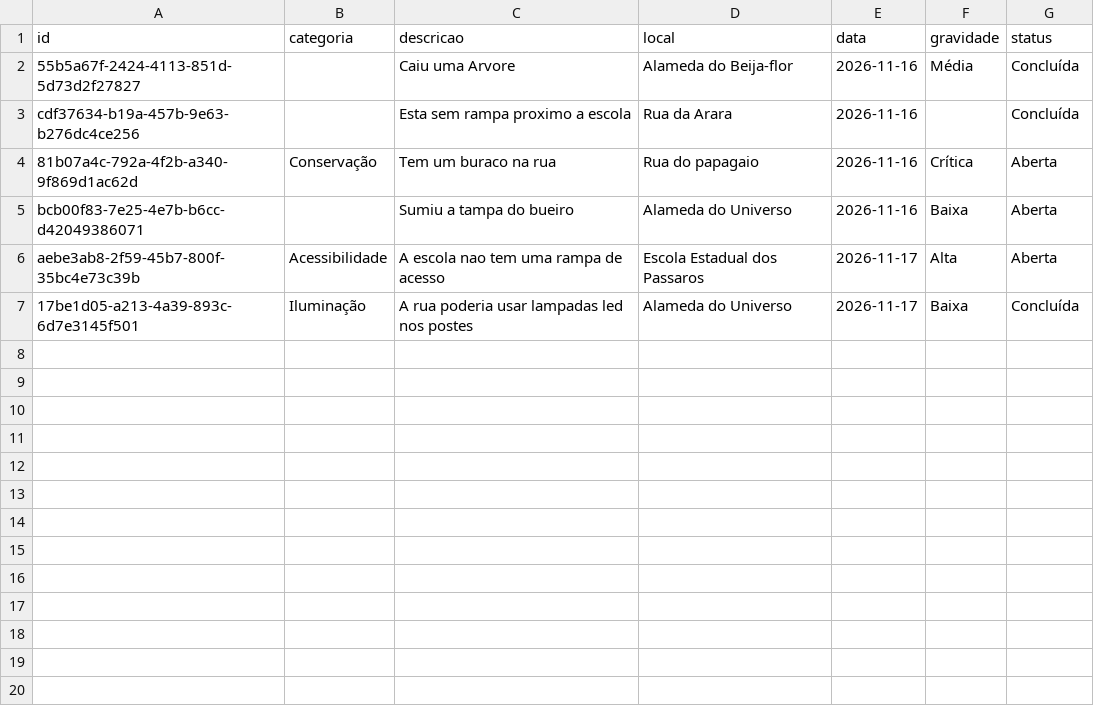
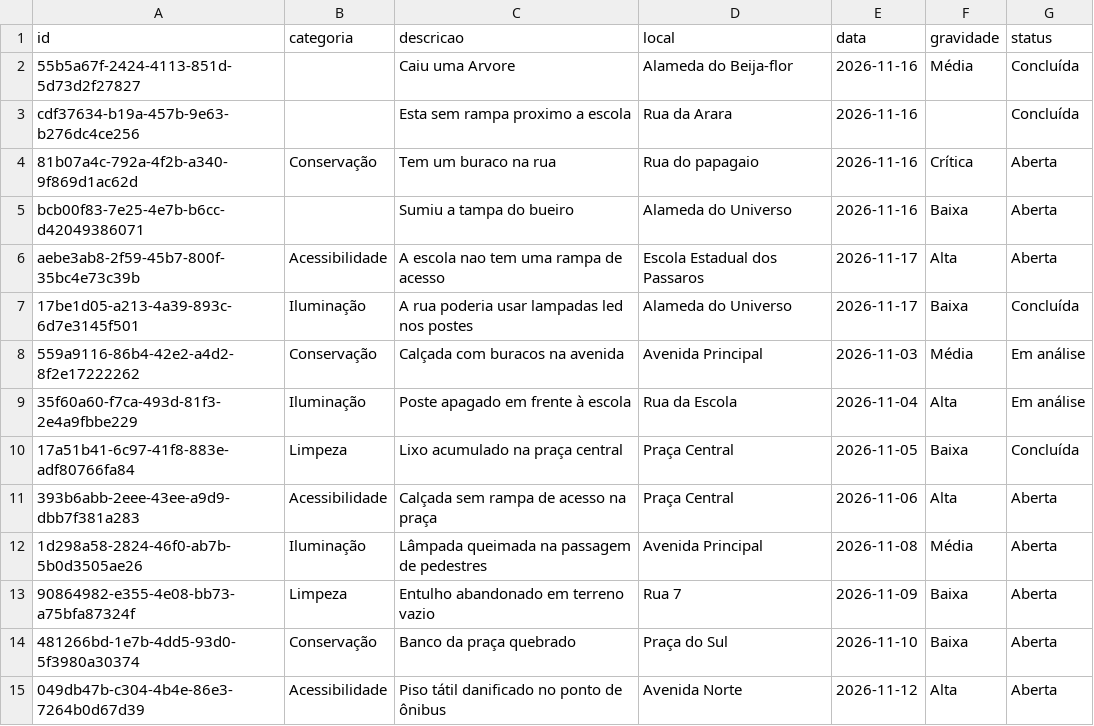
Before and after one commit to Guthias/fiap-global-solution-2026-2, a CSV file: data/dados.csv, drawn as a sheet; the diff names each change by its address in the sheet, - before the commit and + after, or states it on an @@ line.

```diff
--- a/data/dados.csv
+++ b/data/dados.csv
+row 8: 559a9116-86b4-42e2-a4d2-8f2e17222262 | Conservação | Calçada com buracos na avenida | Avenida Principal | 2026-11-03 | Média | Em análise
+row 9: 35f60a60-f7ca-493d-81f3-2e4a9fbbe229 | Iluminação | Poste apagado em frente à escola | Rua da Escola | 2026-11-04 | Alta | Em análise
+row 10: 17a51b41-6c97-41f8-883e-adf80766fa84 | Limpeza | Lixo acumulado na praça central | Praça Central | 2026-11-05 | Baixa | Concluída
+row 11: 393b6abb-2eee-43ee-a9d9-dbb7f381a283 | Acessibilidade | Calçada sem rampa de acesso na praça | Praça Central | 2026-11-06 | Alta | Aberta
+row 12: 1d298a58-2824-46f0-ab7b-5b0d3505ae26 | Iluminação | Lâmpada queimada na passagem de pedestres | Avenida Principal | 2026-11-08 | Média | Aberta
+row 13: 90864982-e355-4e08-bb73-a75bfa87324f | Limpeza | Entulho abandonado em terreno vazio | Rua 7 | 2026-11-09 | Baixa | Aberta
+row 14: 481266bd-1e7b-4dd5-93d0-5f3980a30374 | Conservação | Banco da praça quebrado | Praça do Sul | 2026-11-10 | Baixa | Aberta
+row 15: 049db47b-c304-4b4e-86e3-7264b0d67d39 | Acessibilidade | Piso tátil danificado no ponto de ônibus | Avenida Norte | 2026-11-12 | Alta | Aberta
```
Also changed, not shown: 12 other files.
